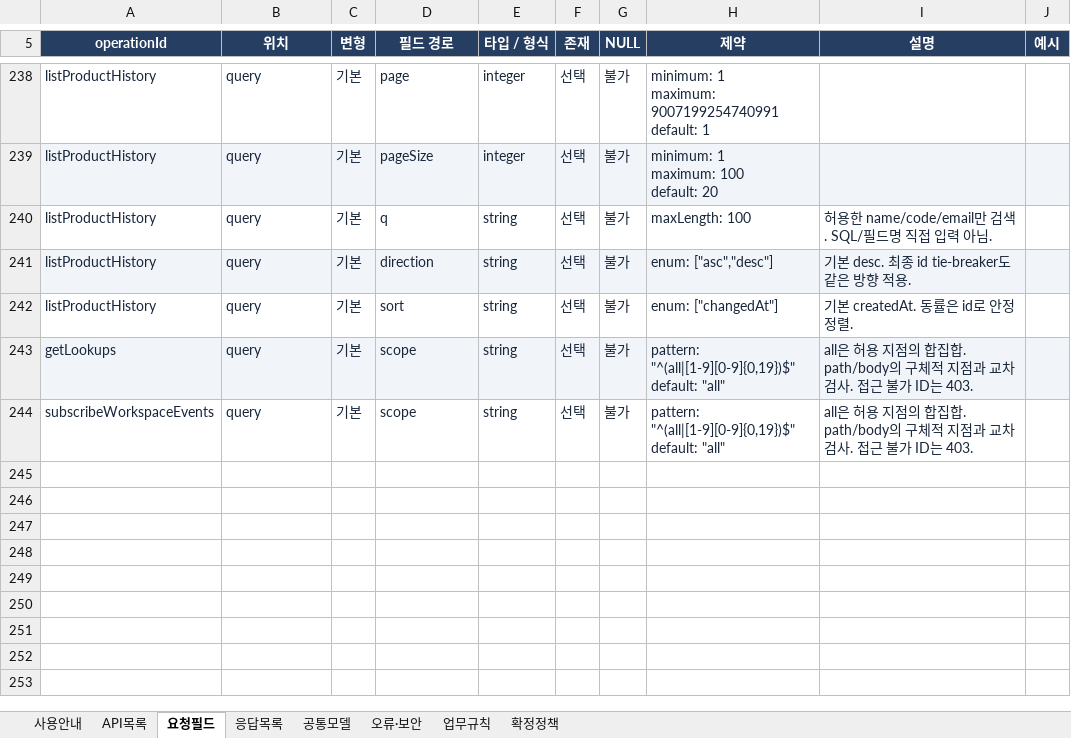
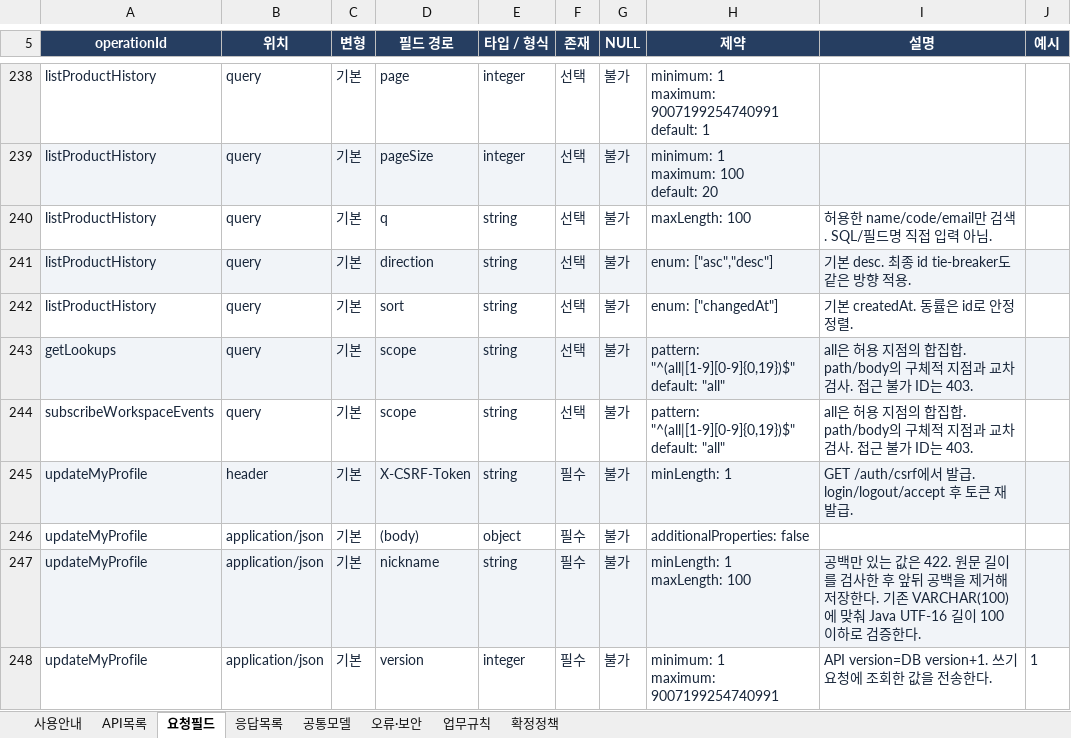
Before and after one commit to OpenStudyService/OpenStudy-Backend, an Excel workbook: docs/design/foundation/OpenStudy-Foundation-API.xlsx, sheet 요청필드, drawn as a sheet; only a part is shown, gaps mark what is left out; values as stored, in another font and other column widths than the file's, no borders; table styles not drawn; ↵ is a line break in a cell; the diff names each change by its address in the sheet, - before the commit and + after, or states it on an @@ line.

Commit message:
feat: add versioned self-profile nickname API

```diff
--- a/docs/design/foundation/OpenStudy-Foundation-API.xlsx (sheet 요청필드)
+++ b/docs/design/foundation/OpenStudy-Foundation-API.xlsx (sheet 요청필드)
+row 245: updateMyProfile | header | 기본 | X-CSRF-Token | string | 필수 | 불가 | minLength: 1 | GET /auth/csrf에서 발급. login/logout/accept 후 토큰 재발급.
+row 246: updateMyProfile | application/json | 기본 | (body) | object | 필수 | 불가 | additionalProperties: false
+row 247: updateMyProfile | application/json | 기본 | nickname | string | 필수 | 불가 | minLength: 1 ↵ maxLength: 100 | 공백만 있는 값은 422. 원문 길이를 검사한 후 앞뒤 공백을 제거해 저장한다. 기존 VARCHAR(100)에 맞춰 Java UTF-16 길이 100 이하로 검증한다.
+row 248: updateMyProfile | application/json | 기본 | version | integer | 필수 | 불가 | minimum: 1 ↵ maximum: 9007199254740991 | API version=DB version+1. 쓰기 요청에 조회한 값을 전송한다. | 1
```
Also changed, not shown: sheet 공통모델, sheet 응답목록, sheet API목록, sheet 사용안내, sheet 업무규칙, 14 other files.
